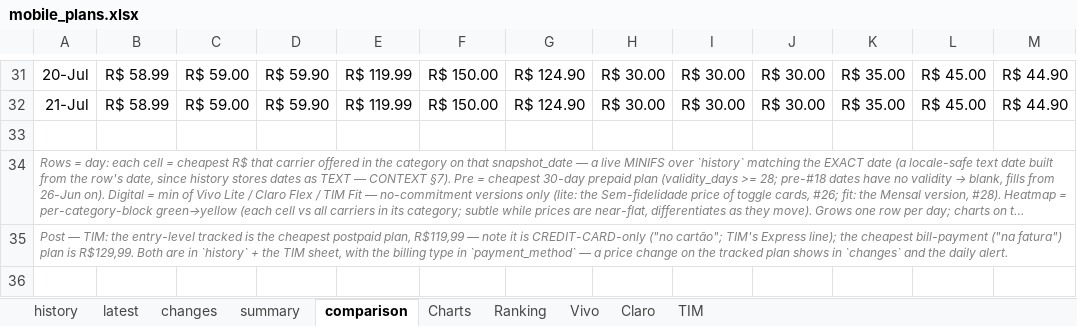
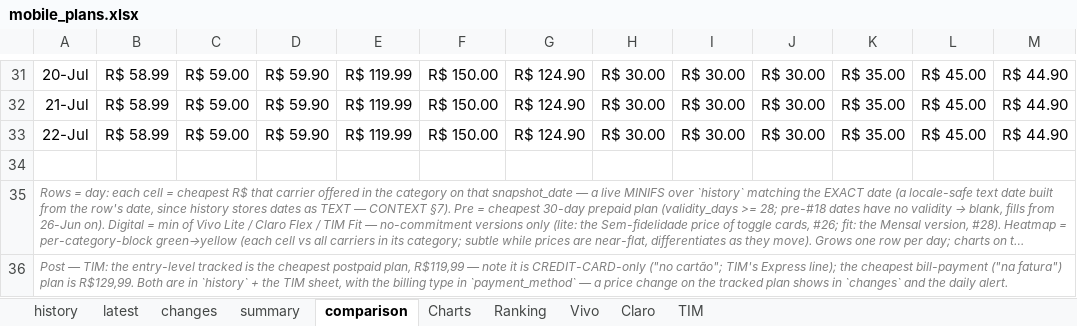
Before and after one commit to rafaelxoliver4-art/prompt-project-builder, an Excel workbook: projects/mobile-price-tracker/data/mobile_plans.xlsx, sheet comparison, drawn as a sheet; only a part is shown, gaps mark what is left out; long unchanged cells end in …; values as stored, in another font and other column widths than the file's, no borders; conditional formats not drawn; the diff names each change by its address in the sheet, - before the commit and + after, or states it on an @@ line.

```diff
--- a/projects/mobile-price-tracker/data/mobile_plans.xlsx (sheet comparison)
+++ b/projects/mobile-price-tracker/data/mobile_plans.xlsx (sheet comparison)
+row 33: 22-Jul | R$ 58.99 | R$ 59.00 | R$ 59.90 | R$ 119.99 | R$ 150.00 | R$ 124.90 | R$ 30.00 | R$ 30.00 | R$ 30.00 | R$ 35.00 | R$ 45.00 | R$ 44.90
```
Also changed, not shown: sheet history, sheet latest, sheet Charts, sheet summary, charts or pictures.
